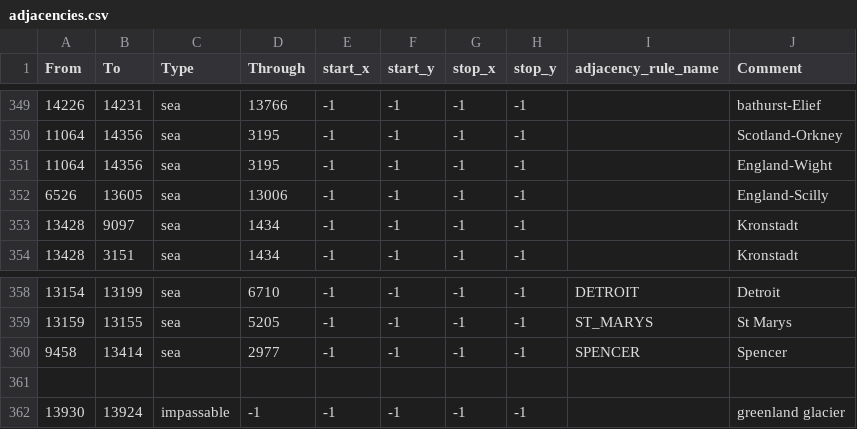
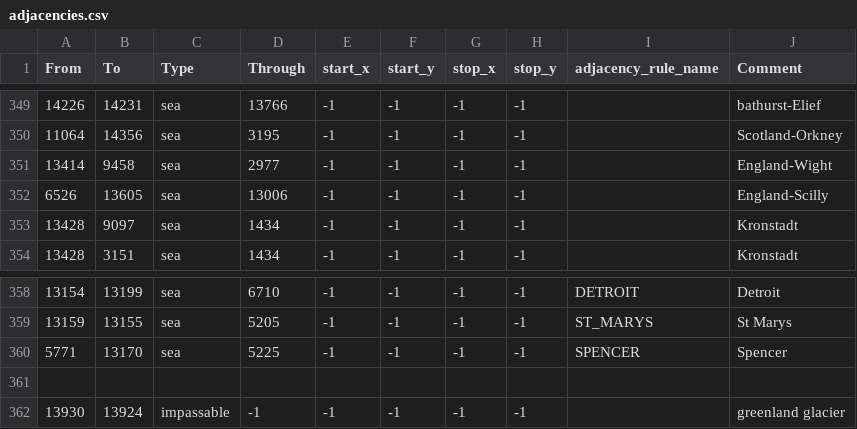
Before and after one commit to NewGrestin/PaxBritannicaRedux, a CSV file: map/adjacencies.csv, drawn as a sheet; only a part is shown, gaps mark what is left out.

```diff
--- a/map/adjacencies.csv
+++ b/map/adjacencies.csv
@@ -350,3 +350,3 @@ From;To;Type;Through;start_x;start_y;stop_x;stop_y;adjacency_rule_name;Comment
 11064;14356;sea;3195;-1;-1;-1;-1;;Scotland-Orkney
-11064;14356;sea;3195;-1;-1;-1;-1;;England-Wight
+13414;9458;sea;2977;-1;-1;-1;-1;;England-Wight
 6526;13605;sea;13006;-1;-1;-1;-1;;England-Scilly
@@ -359,3 +359,3 @@ From;To;Type;Through;start_x;start_y;stop_x;stop_y;adjacency_rule_name;Comment
 13159;13155;sea;5205;-1;-1;-1;-1;ST_MARYS;St Marys
-9458;13414;sea;2977;-1;-1;-1;-1;SPENCER;Spencer
+5771;13170;sea;5225;-1;-1;-1;-1;SPENCER;Spencer
 
```
Also changed, not shown: 4 other files.
